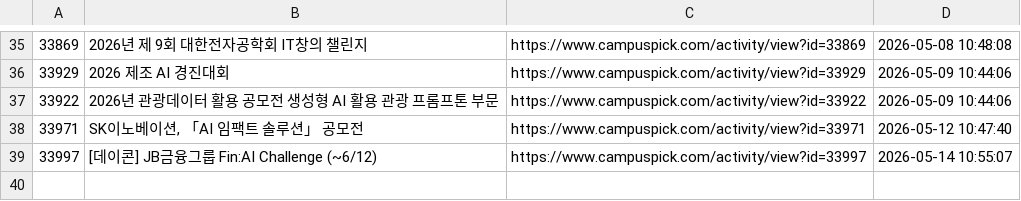
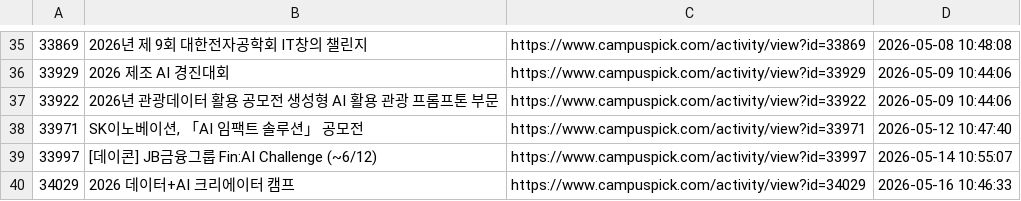
Before and after one commit to jyhyo02/daily-contest-alert, a TSV file: alert_history.tsv, drawn as a sheet; only a part is shown, gaps mark what is left out.

```diff
--- a/alert_history.tsv
+++ b/alert_history.tsv
@@ -39 +39,2 @@
 33997	[데이콘] JB금융그룹 Fin:AI Challenge (~6/12)	https://www.campuspick.com/activity/view?id=33997	2026-05-14 10:55:07
+34029	2026 데이터+AI 크리에이터 캠프	https://www.campuspick.com/activity/view?id=34029	2026-05-16 10:46:33
```
Also changed, not shown: 2 other files.
